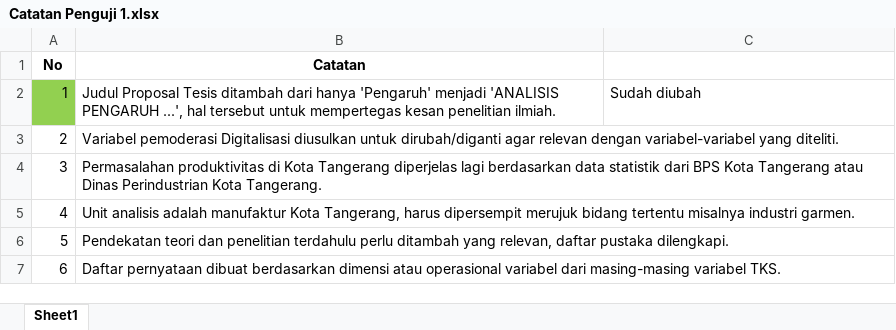
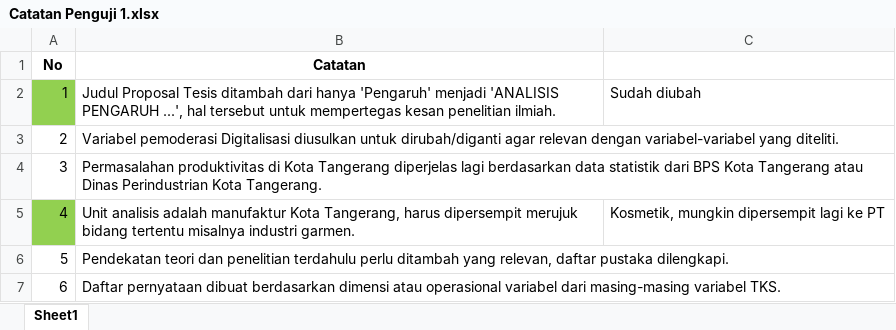
Before and after one commit to virdiggg/tesis, an Excel workbook: revisi/Catatan Penguji 1.xlsx, sheet Sheet1, drawn as a sheet; values as stored, in another font and other column widths than the file's, no borders; the diff names each change by its address in the sheet, - before the commit and + after, or states it on an @@ line.

```diff
--- a/revisi/Catatan Penguji 1.xlsx (sheet Sheet1)
+++ b/revisi/Catatan Penguji 1.xlsx (sheet Sheet1)
-A5 fill: none
+A5 fill: #92D050
-C5: (empty)
+C5: Kosmetik, mungkin dipersempit lagi ke PT
```
